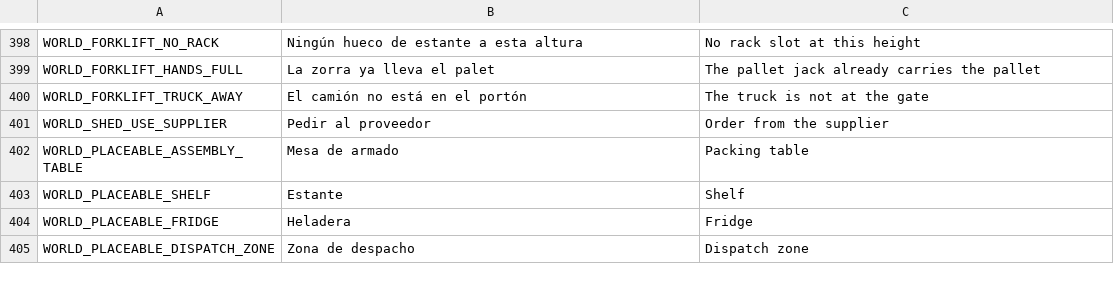
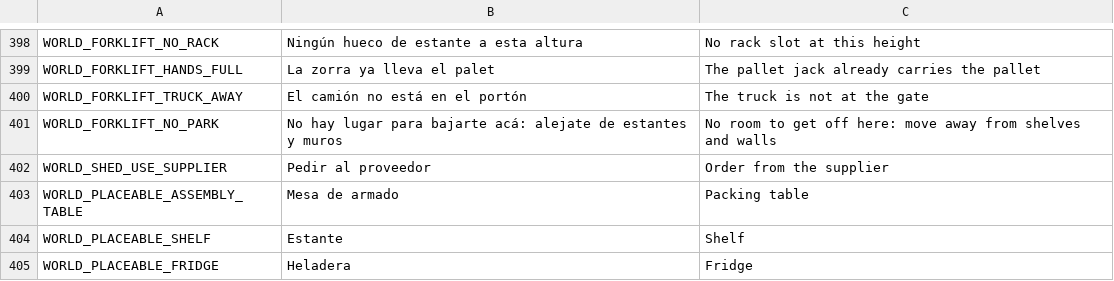
Before and after one commit to Delestal94/Prometeus, a CSV file: do-not-drop/translations/strings_world.csv, drawn as a sheet; only a part is shown, gaps mark what is left out; the shorter side is filled out with more unchanged rows.

```diff
--- a/do-not-drop/translations/strings_world.csv
+++ b/do-not-drop/translations/strings_world.csv
@@ -410,2 +410,3 @@ WORLD_FORKLIFT_HANDS_FULL,La zorra ya lleva el palet,The pallet jack already car
 WORLD_FORKLIFT_TRUCK_AWAY,El camión no está en el portón,The truck is not at the gate
+WORLD_FORKLIFT_NO_PARK,No hay lugar para bajarte acá: alejate de estantes y muros,No room to get off here: move away from shelves and walls
 WORLD_SHED_USE_SUPPLIER,Pedir al proveedor,Order from the supplier
```
Also changed, not shown: 14 other files.
